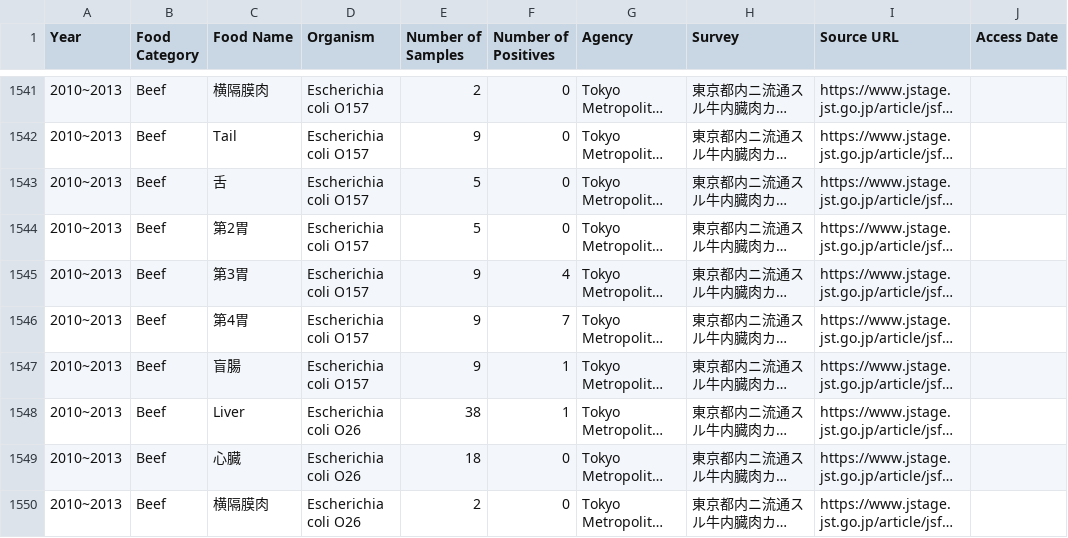
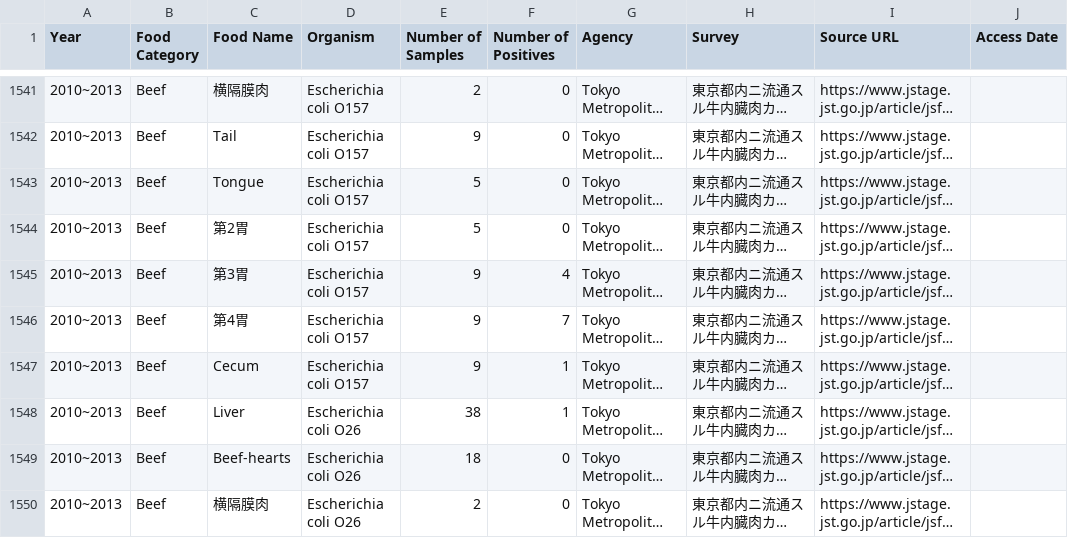
Before and after one commit to kento-koyama/food_micro_data_risk, a CSV file: database/contamination_rate.csv, drawn as a sheet; only a part is shown, gaps mark what is left out; long unchanged cells end in …; the diff covers the shown part only; the diff names each change by its address in the sheet, - before the commit and + after, or states it on an @@ line.

```diff
--- a/database/contamination_rate.csv
+++ b/database/contamination_rate.csv
-C1543 (Food Name): 舌
+C1543 (Food Name): Tongue
-C1547 (Food Name): 盲腸
+C1547 (Food Name): Cecum
-C1549 (Food Name): 心臓
+C1549 (Food Name): Beef-hearts
```
Also changed, not shown: 31 edited cells elsewhere in this file.
